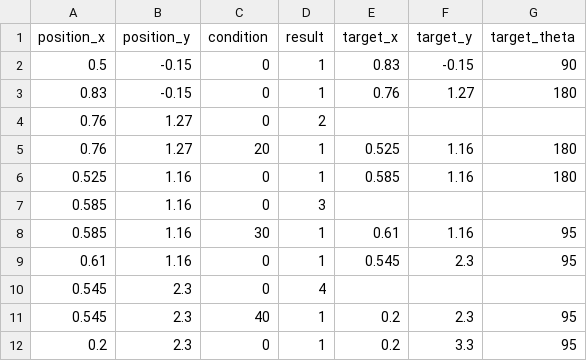
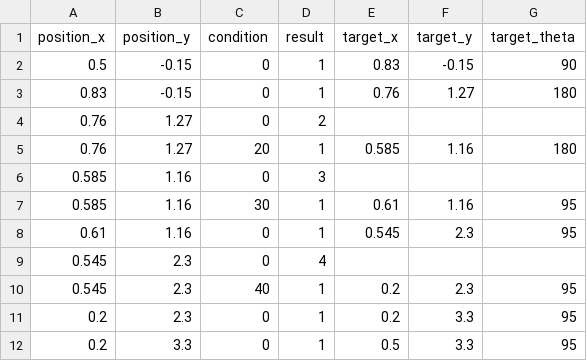
Before and after one commit to DIT-ROBOTICS/tel2022_nuc_ws, a CSV file: src/main_program/include/tokyo2022_script1.csv, drawn as a sheet; only a part is shown; the shorter side is filled out with more unchanged rows.

```diff
--- a/src/main_program/include/tokyo2022_script1.csv
+++ b/src/main_program/include/tokyo2022_script1.csv
@@ -4,4 +4,3 @@ position_x,position_y,condition,result,target_x,target_y,target_theta
 0.76,1.27,0,2,,,
-0.76,1.27,20,1,0.525,1.16,180
-0.525,1.16,0,1,0.585,1.16,180
+0.76,1.27,20,1,0.585,1.16,180
 0.585,1.16,0,3,,,
```
Also changed, not shown: src/main_program/include/tokyo2022_script3.csv, 1 other file.
